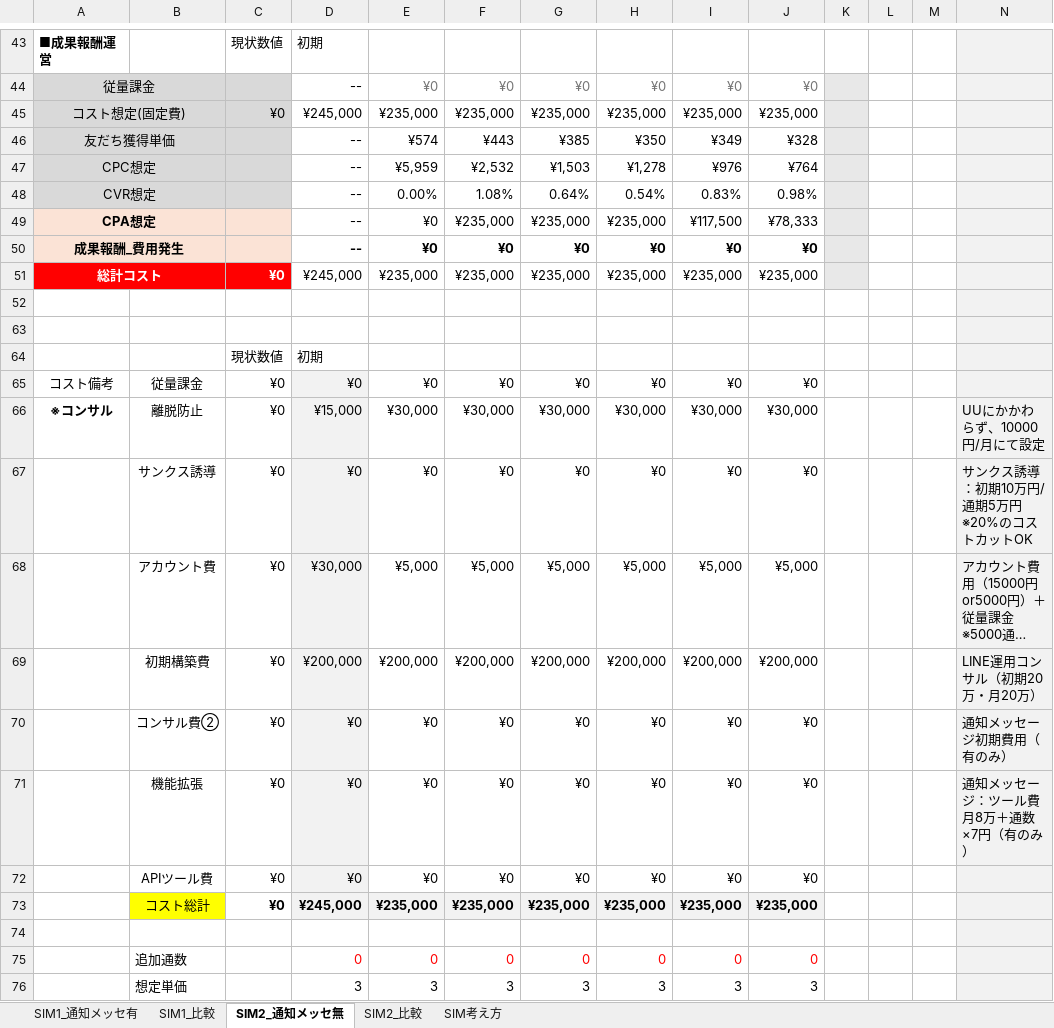
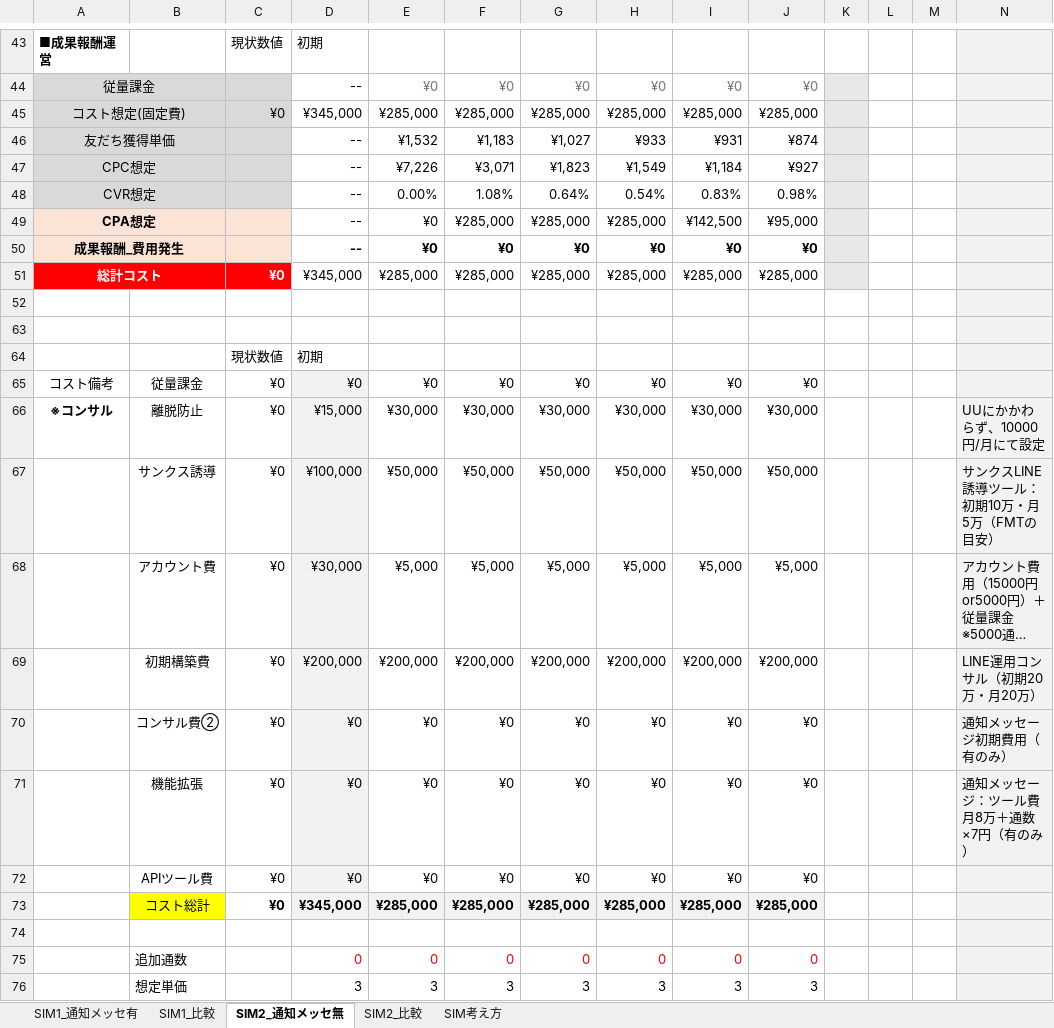
Before and after one commit to tonomura-r-dev/folder, an Excel workbook: 20260929_株式会社チェングロウス御中_LINEOA施策提案【SIM】ver2.0.xlsx, sheet SIM2_通知メッセ無, drawn as a sheet; only a part is shown, gaps mark what is left out; long unchanged cells end in …; values as stored, in another font and other column widths than the file's, no borders; removed rows and columns are numbered as before the commit, all else as after; rows hold the shown columns only; the diff names each change by its address in the sheet, - before the commit and + after, or states it on an @@ line.

```diff
--- a/20260929_株式会社チェングロウス御中_LINEOA施策提案【SIM】ver2.0.xlsx (sheet SIM2_通知メッセ無)
+++ b/20260929_株式会社チェングロウス御中_LINEOA施策提案【SIM】ver2.0.xlsx (sheet SIM2_通知メッセ無)
-row 45: コスト想定(固定費) |  | ¥0 | ¥245,000 | ¥235,000 | ¥235,000 | ¥235,000 | ¥235,000 | ¥235,000 | ¥235,000
-row 46: 友だち獲得単価 |  |  | -- | ¥574 | ¥443 | ¥385 | ¥350 | ¥349 | ¥328
-row 47: CPC想定 |  |  | -- | ¥5,959 | ¥2,532 | ¥1,503 | ¥1,278 | ¥976 | ¥764
+row 45: コスト想定(固定費) |  | ¥0 | ¥345,000 | ¥285,000 | ¥285,000 | ¥285,000 | ¥285,000 | ¥285,000 | ¥285,000
+row 46: 友だち獲得単価 |  |  | -- | ¥1,532 | ¥1,183 | ¥1,027 | ¥933 | ¥931 | ¥874
+row 47: CPC想定 |  |  | -- | ¥7,226 | ¥3,071 | ¥1,823 | ¥1,549 | ¥1,184 | ¥927
-F49: ¥235,000
+F49: ¥285,000
-G49: ¥235,000
+G49: ¥285,000
-H49: ¥235,000
+H49: ¥285,000
-I49: ¥117,500
+I49: ¥142,500
-J49: ¥78,333
+J49: ¥95,000
-row 51: 総計コスト |  | ¥0 | ¥245,000 | ¥235,000 | ¥235,000 | ¥235,000 | ¥235,000 | ¥235,000 | ¥235,000
+row 51: 総計コスト |  | ¥0 | ¥345,000 | ¥285,000 | ¥285,000 | ¥285,000 | ¥285,000 | ¥285,000 | ¥285,000
-row 67:  | サンクス誘導 | ¥0 | ¥0 | ¥0 | ¥0 | ¥0 | ¥0 | ¥0 | ¥0 |  |  |  | サンクス誘導：初期10万円/通期5万円 ※20%のコストカットOK
+row 67:  | サンクス誘導 | ¥0 | ¥100,000 | ¥50,000 | ¥50,000 | ¥50,000 | ¥50,000 | ¥50,000 | ¥50,000 |  |  |  | サンクスLINE誘導ツール：初期10万・月5万（FMTの目安）
-row 73:  | コスト総計 | ¥0 | ¥245,000 | ¥235,000 | ¥235,000 | ¥235,000 | ¥235,000 | ¥235,000 | ¥235,000
+row 73:  | コスト総計 | ¥0 | ¥345,000 | ¥285,000 | ¥285,000 | ¥285,000 | ¥285,000 | ¥285,000 | ¥285,000
```
Also changed, not shown: sheet SIM1_通知メッセ有, sheet SIM2_比較, sheet SIM1_比較, hidden cells, 1 other file.
